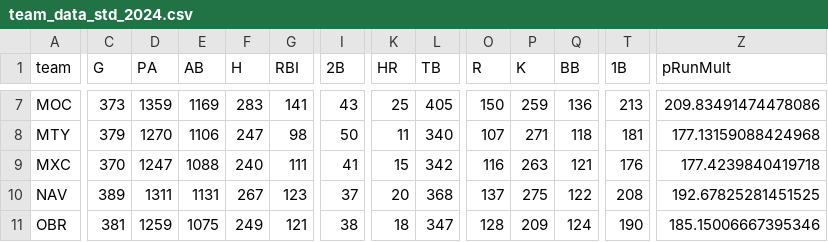
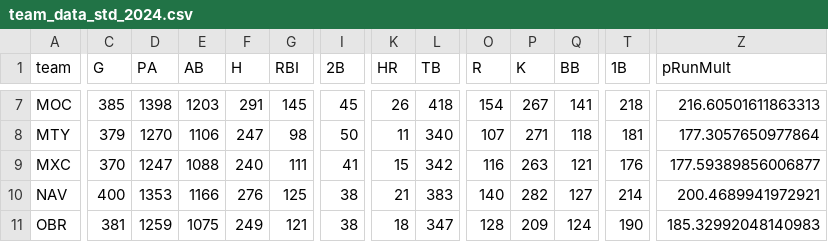
Before and after one commit to franciscojuarezn/lmp-batting-stats, a CSV file: stats_data/team_data_std_2024.csv, drawn as a sheet; only a part is shown, gaps mark what is left out; the diff covers the shown part only; the diff names each change by its address in the sheet, - before the commit and + after, or states it on an @@ line.

```diff
--- a/stats_data/team_data_std_2024.csv
+++ b/stats_data/team_data_std_2024.csv
-C7 (G): 373
+C7 (G): 385
-D7 (PA): 1359
+D7 (PA): 1398
-E7 (AB): 1169
+E7 (AB): 1203
-F7 (H): 283
+F7 (H): 291
-G7 (RBI): 141
+G7 (RBI): 145
-I7 (2B): 43
+I7 (2B): 45
-K7 (HR): 25
+K7 (HR): 26
-L7 (TB): 405
+L7 (TB): 418
-O7 (R): 150
+O7 (R): 154
-P7 (K): 259
+P7 (K): 267
-Q7 (BB): 136
+Q7 (BB): 141
-T7 (1B): 213
+T7 (1B): 218
-Z7 (pRunMult): 209.83491474478086
+Z7 (pRunMult): 216.60501611863313
-Z8 (pRunMult): 177.13159088424968
+Z8 (pRunMult): 177.3057650977864
-Z9 (pRunMult): 177.4239840419718
+Z9 (pRunMult): 177.59389856006877
-C10 (G): 389
+C10 (G): 400
-D10 (PA): 1311
+D10 (PA): 1353
-E10 (AB): 1131
+E10 (AB): 1166
-F10 (H): 267
+F10 (H): 276
-G10 (RBI): 123
+G10 (RBI): 125
-I10 (2B): 37
+I10 (2B): 38
-K10 (HR): 20
+K10 (HR): 21
-L10 (TB): 368
+L10 (TB): 383
-O10 (R): 137
+O10 (R): 140
-P10 (K): 275
+P10 (K): 282
-Q10 (BB): 122
+Q10 (BB): 127
-T10 (1B): 208
+T10 (1B): 214
-Z10 (pRunMult): 192.67825281451525
+Z10 (pRunMult): 200.4689941972921
-Z11 (pRunMult): 185.15006667395346
+Z11 (pRunMult): 185.32992048140983
```
Also changed, not shown: 102 edited cells elsewhere in this file, batters_df.csv, ops_teams.csv, 5 other files.
